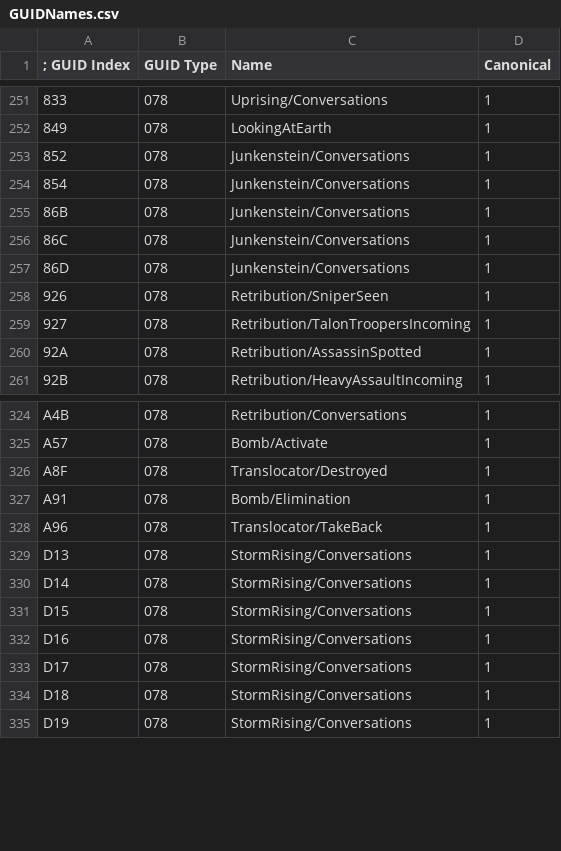
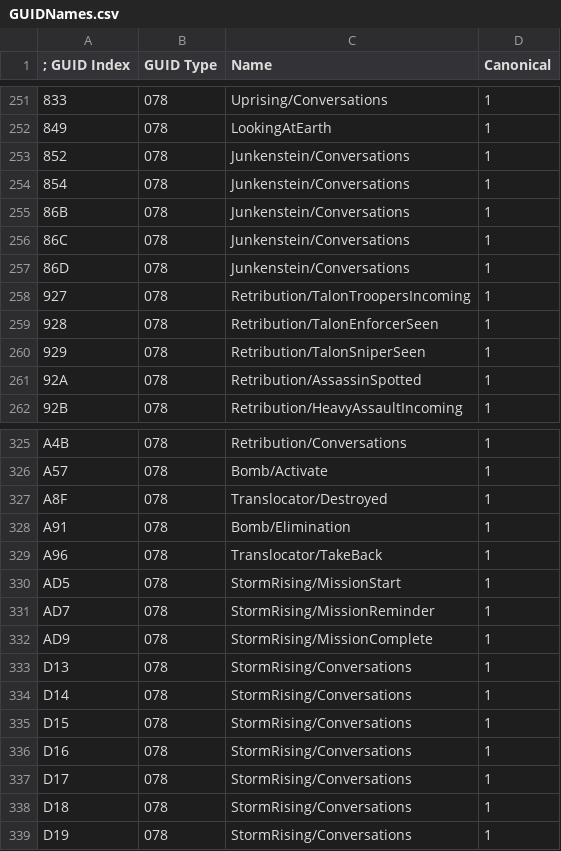
Before and after one commit to overtools/OWLib, a CSV file: DataTool/Static/GUIDNames.csv, drawn as a sheet; only a part is shown, gaps mark what is left out; removed rows and columns are numbered as before the commit, all else as after; the diff names each change by its address in the sheet, - before the commit and + after, or states it on an @@ line.

Commit message:
add some more voiceline mappings

```diff
--- a/DataTool/Static/GUIDNames.csv
+++ b/DataTool/Static/GUIDNames.csv
-row 258: 926 | 078 | Retribution/SniperSeen | 1
+row 259: 928 | 078 | Retribution/TalonEnforcerSeen | 1
+row 260: 929 | 078 | Retribution/TalonSniperSeen | 1
+row 330: AD5 | 078 | StormRising/MissionStart | 1
+row 331: AD7 | 078 | StormRising/MissionReminder | 1
+row 332: AD9 | 078 | StormRising/MissionComplete | 1
```
